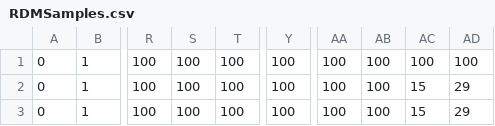
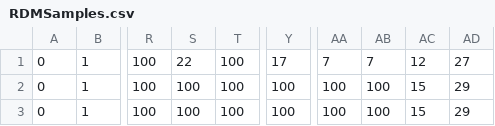
Before and after one commit to bernardoct/WSCupdates, a CSV file: GorelickModel/inputfiles/RDMSamples.csv, drawn as a sheet; only a part is shown, gaps mark what is left out; the diff names each change by its address in the sheet, - before the commit and + after, or states it on an @@ line.

Commit message:
updates to thesis code
inclusion of new output files, adjustment to release allocation
determination, other small syntax issues, new R files for plotting, new
parameter and RDM inputs meant for 135 simulation runs

```diff
--- a/GorelickModel/inputfiles/RDMSamples.csv
+++ b/GorelickModel/inputfiles/RDMSamples.csv
-S1: 100
+S1: 22
-Y1: 100
+Y1: 17
-AA1: 100
+AA1: 7
-AB1: 100
+AB1: 7
-AC1: 100
+AC1: 12
-AD1: 100
+AD1: 27
```
Also changed, not shown: 36 other files.
